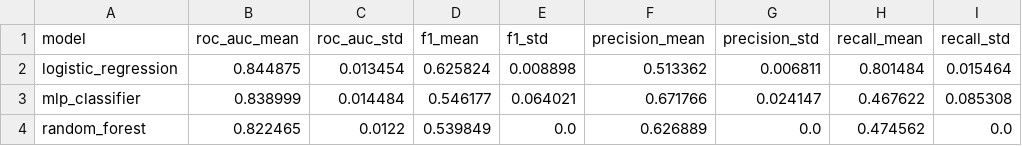
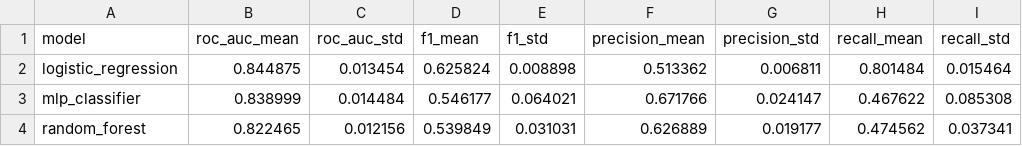
Before and after one commit to carolinamsc/tech-challenge-churn, a CSV file: reports/cross_validation.csv, drawn as a sheet.

Commit message:
fix: align CV report with generated metrics

```diff
--- a/reports/cross_validation.csv
+++ b/reports/cross_validation.csv
@@ -3,2 +3,2 @@ logistic_regression,0.844875,0.013454,0.625824,0.008898,0.513362,0.006811,0.8014
 mlp_classifier,0.838999,0.014484,0.546177,0.064021,0.671766,0.024147,0.467622,0.085308
-random_forest,0.822465,0.0122,0.539849,0.0,0.626889,0.0,0.474562,0.0
+random_forest,0.822465,0.012156,0.539849,0.031031,0.626889,0.019177,0.474562,0.037341
```
